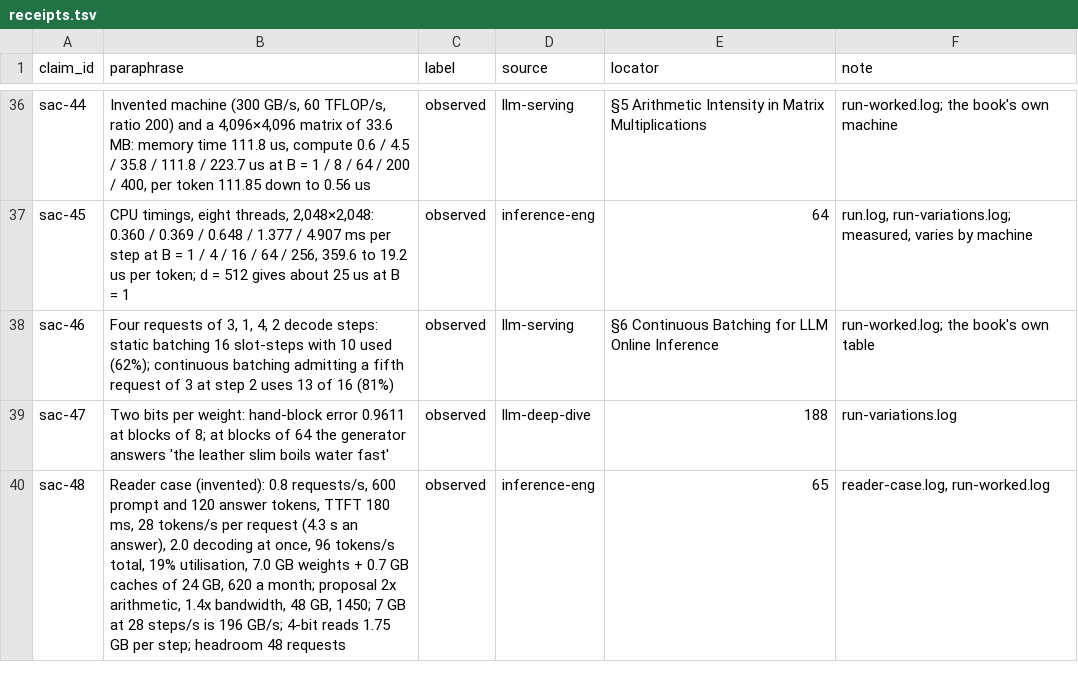
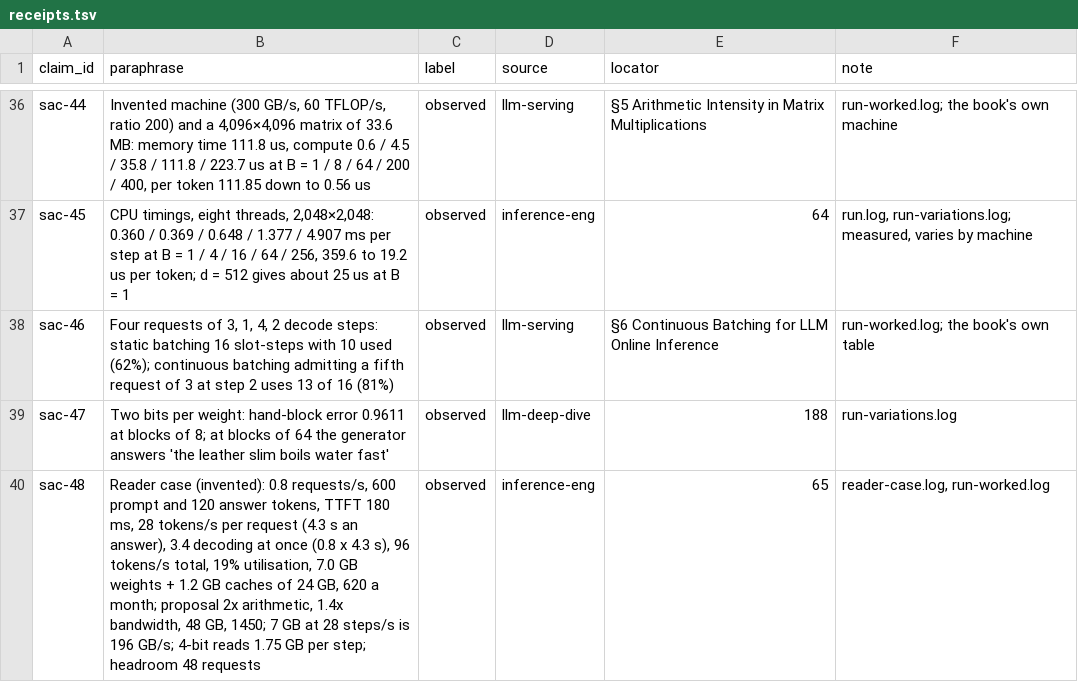
Before and after one commit to AnthonyKot/model-not-code, a TSV file: corpus/serve-the-assistant-cheaply/receipts.tsv, drawn as a sheet; only a part is shown, gaps mark what is left out.

```diff
--- a/corpus/serve-the-assistant-cheaply/receipts.tsv
+++ b/corpus/serve-the-assistant-cheaply/receipts.tsv
@@ -39,2 +39,2 @@ sac-46	Four requests of 3, 1, 4, 2 decode steps: static batching 16 slot-steps w
 sac-47	Two bits per weight: hand-block error 0.9611 at blocks of 8; at blocks of 64 the generator answers 'the leather slim boils water fast'	observed	llm-deep-dive	188	run-variations.log
-sac-48	Reader case (invented): 0.8 requests/s, 600 prompt and 120 answer tokens, TTFT 180 ms, 28 tokens/s per request (4.3 s an answer), 2.0 decoding at once, 96 tokens/s total, 19% utilisation, 7.0 GB weights + 0.7 GB caches of 24 GB, 620 a month; proposal 2x arithmetic, 1.4x bandwidth, 48 GB, 1450; 7 GB at 28 steps/s is 196 GB/s; 4-bit reads 1.75 GB per step; headroom 48 requests	observed	inference-eng	65	reader-case.log, run-worked.log
+sac-48	Reader case (invented): 0.8 requests/s, 600 prompt and 120 answer tokens, TTFT 180 ms, 28 tokens/s per request (4.3 s an answer), 3.4 decoding at once (0.8 x 4.3 s), 96 tokens/s total, 19% utilisation, 7.0 GB weights + 1.2 GB caches of 24 GB, 620 a month; proposal 2x arithmetic, 1.4x bandwidth, 48 GB, 1450; 7 GB at 28 steps/s is 196 GB/s; 4-bit reads 1.75 GB per step; headroom 48 requests	observed	inference-eng	65	reader-case.log, run-worked.log
```
Also changed, not shown: 9 other files.
